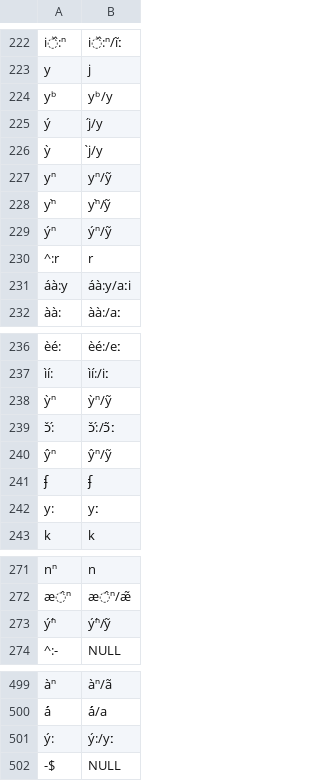
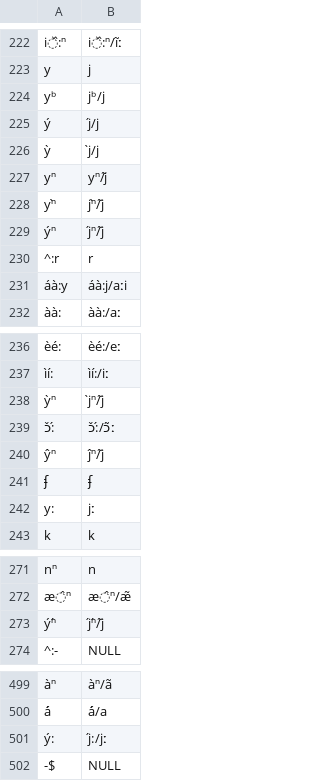
Before and after one commit to languageislands/heathdogon, a TSV file: etc/orthography.tsv, drawn as a sheet; only a part is shown, gaps mark what is left out.

```diff
--- a/etc/orthography.tsv
+++ b/etc/orthography.tsv
@@ -223,10 +223,10 @@ i᷈:ⁿ	i᷈:ⁿ/ĩː
 y	j
-yᵇ	yᵇ/y
-ý	j́/y
-ỳ	j̀/y
-yⁿ	yⁿ/ỹ
-yⁿ̀	yⁿ̀/ỹ
-ýⁿ	ýⁿ/ỹ
+yᵇ	jᵇ/j
+ý	j́/j
+ỳ	j̀/j
+yⁿ	yⁿ/j̃
+yⁿ̀	jⁿ̀/j̃
+ýⁿ	j́ⁿ/j̃
 ^:r	r
-áà:y	áà:y/aːi
+áà:y	áà:j/aːi
 àà:	àà:/aː
@@ -237,7 +237,7 @@ èé:	èé:/eː
 ìí:	ìí:/iː
-ỳⁿ	ỳⁿ/ỹ
+ỳⁿ	j̀ⁿ/j̃
 ɔ̌:́	ɔ̌:́/ɔ̃ː
-ŷⁿ	ŷⁿ/ỹ
+ŷⁿ	ĵⁿ/j̃
 ʄ	ʄ
-y:	yː
+y:	jː
 k	k
@@ -272,3 +272,3 @@ nⁿ	n
 æ̂ⁿ	æ̂ⁿ/æ̃
-ýⁿ́	ýⁿ́/ỹ
+ýⁿ́	j́ⁿ́/j̃
 ^:-	NULL
@@ -500,3 +500,3 @@ àⁿ	àⁿ/ã
 á́	á́/a
-ý:	ý:/yː
+ý:	j́:/jː
 -$	NULL
```
Also changed, not shown: 2 other files.
